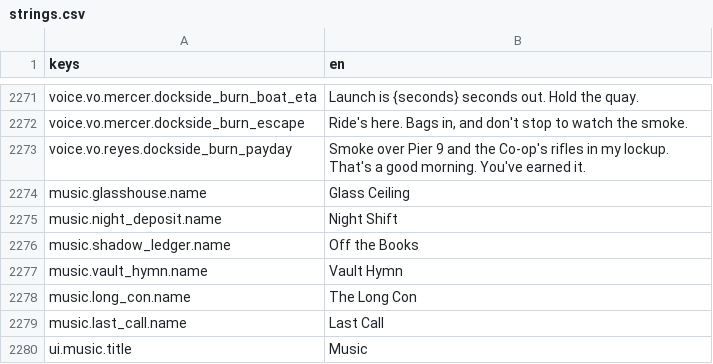
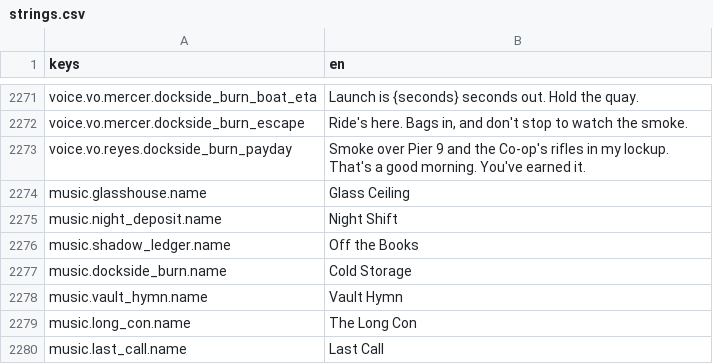
Before and after one commit to LeviticusFigglebottom/Claude-N-Capers, a CSV file: game/content/data/strings/strings.csv, drawn as a sheet; only a part is shown, gaps mark what is left out; the shorter side is filled out with more unchanged rows.

```diff
--- a/game/content/data/strings/strings.csv
+++ b/game/content/data/strings/strings.csv
@@ -2276,2 +2276,3 @@ music.night_deposit.name,Night Shift
 music.shadow_ledger.name,Off the Books
+music.dockside_burn.name,Cold Storage
 music.vault_hymn.name,Vault Hymn
```
Also changed, not shown: 1 other file.
